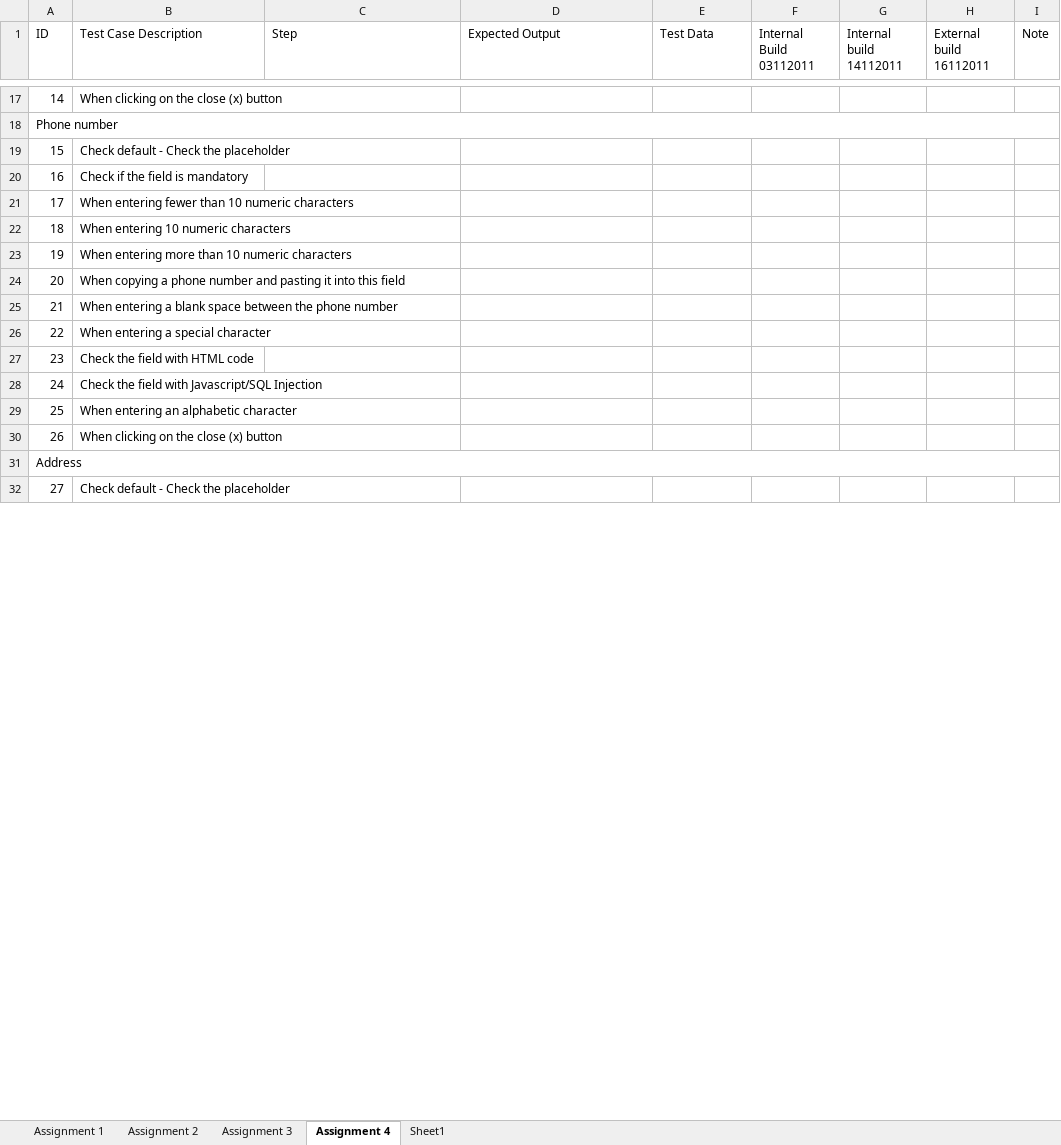
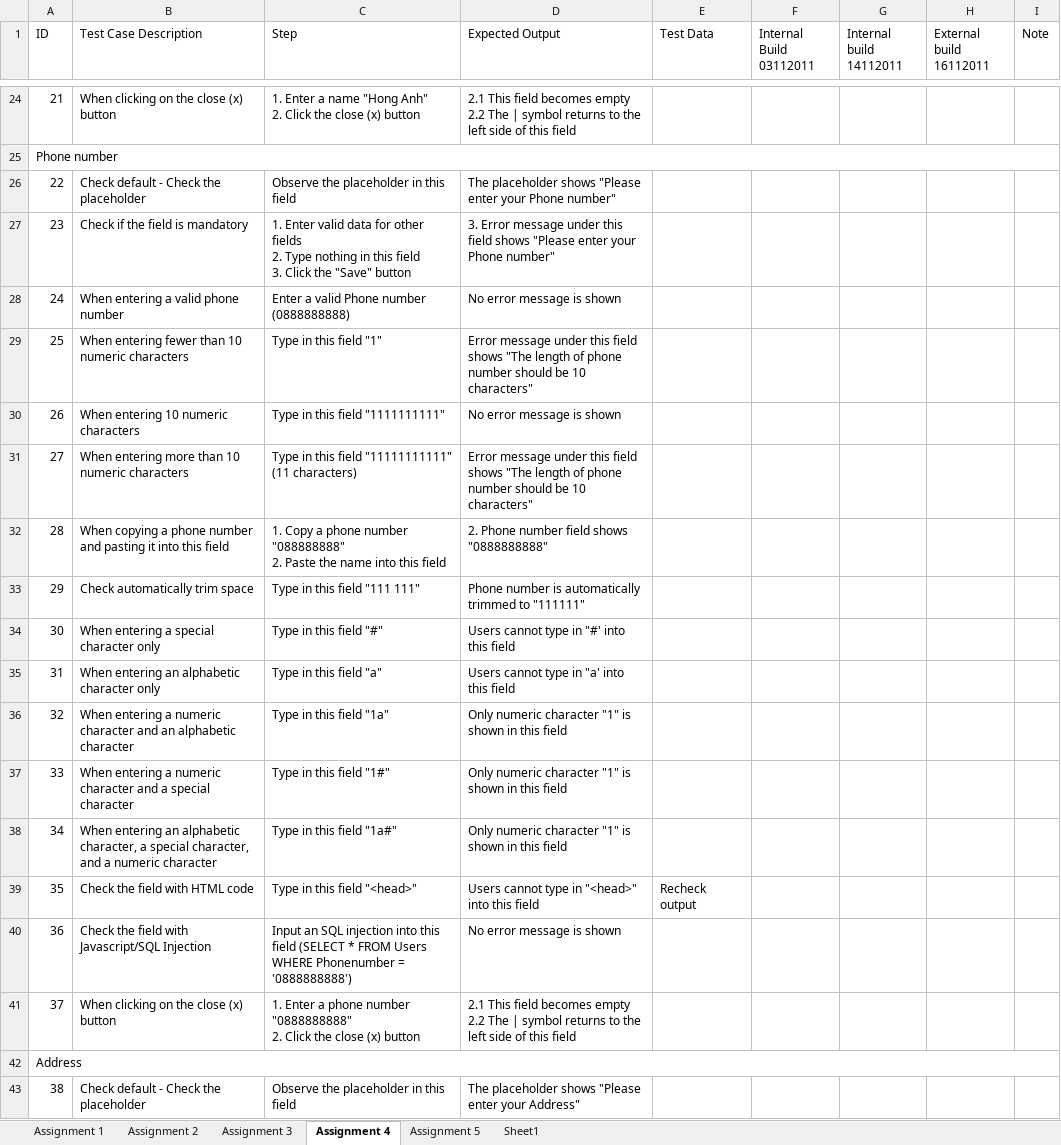
Before and after one commit to honganh1206/NashTech_Homework, an Excel workbook: Middle Assignment/TestDesignTechique_PhamHongAnh.xlsx, sheet Assignment 4, drawn as a sheet; only a part is shown, gaps mark what is left out; values as stored, in another font and other column widths than the file's, no cell formats; removed rows and columns are numbered as before the commit, all else as after; ↵ is a line break in a cell; the diff covers the shown part only; the diff names each change by its address in the sheet, - before the commit and + after, or states it on an @@ line.

Commit message:
Updated TC4 and TC5

```diff
--- a/Middle Assignment/TestDesignTechique_PhamHongAnh.xlsx (sheet Assignment 4)
+++ b/Middle Assignment/TestDesignTechique_PhamHongAnh.xlsx (sheet Assignment 4)
+sheet tab: Assignment 5
@@ column A (ID) renumbered from row 21 down @@
-C24 (Step): (empty)
+C24 (Step): 1. Enter a name "Hong Anh" ↵ 2. Click the close (x) button
-D24 (Expected Output): (empty)
+D24 (Expected Output): 2.1 This field becomes empty ↵ 2.2 The | symbol returns to the left side of this field
-C26 (Step): (empty)
+C26 (Step): Observe the placeholder in this field
-D26 (Expected Output): (empty)
+D26 (Expected Output): The placeholder shows "Please enter your Phone number"
-C27 (Step): (empty)
+C27 (Step): 1. Enter valid data for other fields ↵ 2. Type nothing in this field ↵ 3. Click the "Save" button
-D27 (Expected Output): (empty)
+D27 (Expected Output): 3. Error message under this field shows "Please enter your Phone number"
+row 28: 24 | When entering a valid phone number | Enter a valid Phone number (0888888888) | No error message is shown
-C29 (Step): (empty)
+C29 (Step): Type in this field "1"
-D29 (Expected Output): (empty)
+D29 (Expected Output): Error message under this field shows "The length of phone number should be 10 characters"
-C30 (Step): (empty)
+C30 (Step): Type in this field "1111111111"
-D30 (Expected Output): (empty)
+D30 (Expected Output): No error message is shown
-C31 (Step): (empty)
+C31 (Step): Type in this field "11111111111" (11 characters)
-D31 (Expected Output): (empty)
+D31 (Expected Output): Error message under this field shows "The length of phone number should be 10 characters"
-C32 (Step): (empty)
+C32 (Step): 1. Copy a phone number "088888888" ↵ 2. Paste the name into this field
-D32 (Expected Output): (empty)
+D32 (Expected Output): 2. Phone number field shows "0888888888"
-row 25: 21 | When entering a blank space between the phone number
-row 26: 22 | When entering a special character
-row 27: 23 | Check the field with HTML code
+row 33: 29 | Check automatically trim space | Type in this field "111 111" | Phone number is automatically trimmed to "111111"
+row 34: 30 | When entering a special character only | Type in this field "#" | Users cannot type in "#' into this field
+row 35: 31 | When entering an alphabetic character only | Type in this field "a" | Users cannot type in "a' into this field
+row 36: 32 | When entering a numeric character and an alphabetic character | Type in this field "1a" | Only numeric character "1" is shown in this field
+row 37: 33 | When entering a numeric character and a special character | Type in this field "1#" | Only numeric character "1" is shown in this field
+row 38: 34 | When entering an alphabetic character, a special character, and a numeric character | Type in this field "1a#" | Only numeric character "1" is shown in this field
+row 39: 35 | Check the field with HTML code | Type in this field "<head>" | Users cannot type in "<head>" into this field | Recheck output
-C40 (Step): (empty)
+C40 (Step): Input an SQL injection into this field (SELECT * FROM Users WHERE Phonenumber = '0888888888')
-D40 (Expected Output): (empty)
+D40 (Expected Output): No error message is shown
-row 29: 25 | When entering an alphabetic character
-C41 (Step): (empty)
+C41 (Step): 1. Enter a phone number "0888888888" ↵ 2. Click the close (x) button
-D41 (Expected Output): (empty)
+D41 (Expected Output): 2.1 This field becomes empty ↵ 2.2 The | symbol returns to the left side of this field
-C43 (Step): (empty)
+C43 (Step): Observe the placeholder in this field
-D43 (Expected Output): (empty)
+D43 (Expected Output): The placeholder shows "Please enter your Address"
```
Also changed, not shown: 62 added rows, 35 removed rows, 46 edited cells and merged cells elsewhere in this sheet, cell formats.
